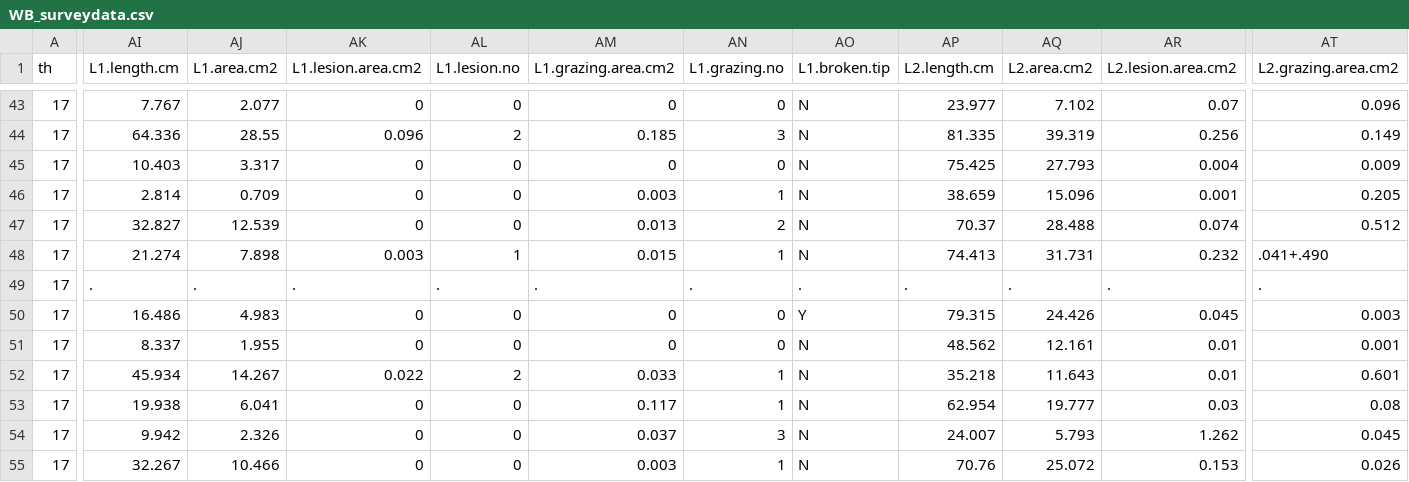
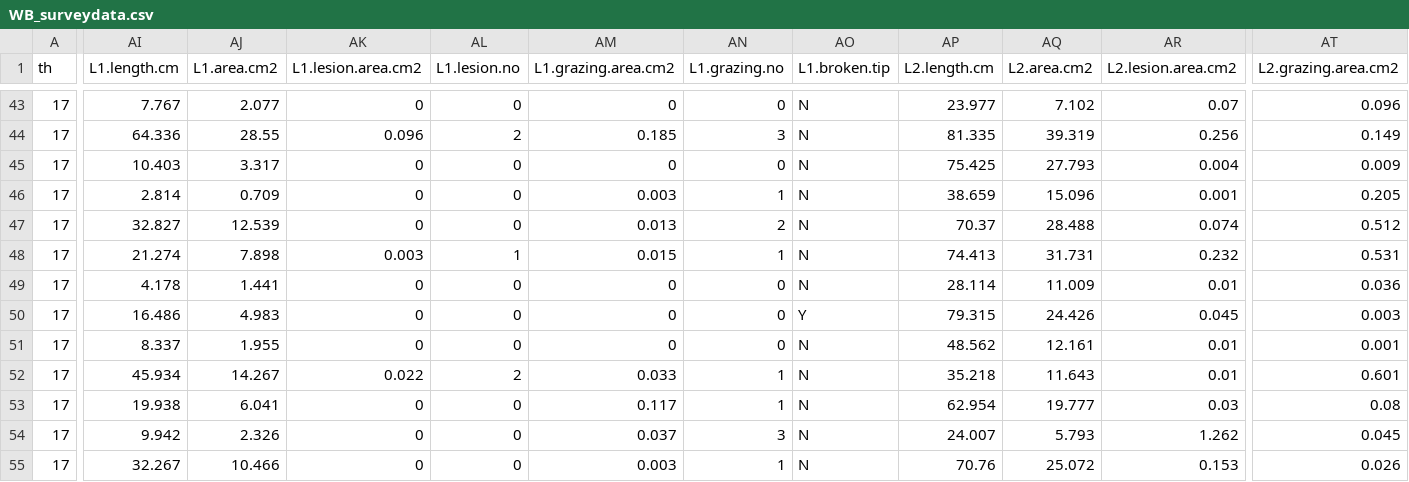
Before and after one commit to schenckf/WB_survey, a CSV file: WB_surveydata.csv, drawn as a sheet; only a part is shown, gaps mark what is left out; the diff covers the shown part only; the diff names each change by its address in the sheet, - before the commit and + after, or states it on an @@ line.

Commit message:
MR data edits3 Jan 12 2018

```diff
--- a/WB_surveydata.csv
+++ b/WB_surveydata.csv
-AT48 (L2.grazing.area.cm2): .041+.490
+AT48 (L2.grazing.area.cm2): 0.531
-AI49 (L1.length.cm): .
+AI49 (L1.length.cm): 4.178
-AJ49 (L1.area.cm2): .
+AJ49 (L1.area.cm2): 1.441
-AK49 (L1.lesion.area.cm2): .
+AK49 (L1.lesion.area.cm2): 0
-AL49 (L1.lesion.no): .
+AL49 (L1.lesion.no): 0
-AM49 (L1.grazing.area.cm2): .
+AM49 (L1.grazing.area.cm2): 0
-AN49 (L1.grazing.no): .
+AN49 (L1.grazing.no): 0
-AO49 (L1.broken.tip): .
+AO49 (L1.broken.tip): N
-AP49 (L2.length.cm): .
+AP49 (L2.length.cm): 28.114
-AQ49 (L2.area.cm2): .
+AQ49 (L2.area.cm2): 11.009
-AR49 (L2.lesion.area.cm2): .
+AR49 (L2.lesion.area.cm2): 0.01
-AT49 (L2.grazing.area.cm2): .
+AT49 (L2.grazing.area.cm2): 0.036
```
Also changed, not shown: 17 edited cells elsewhere in this file.
